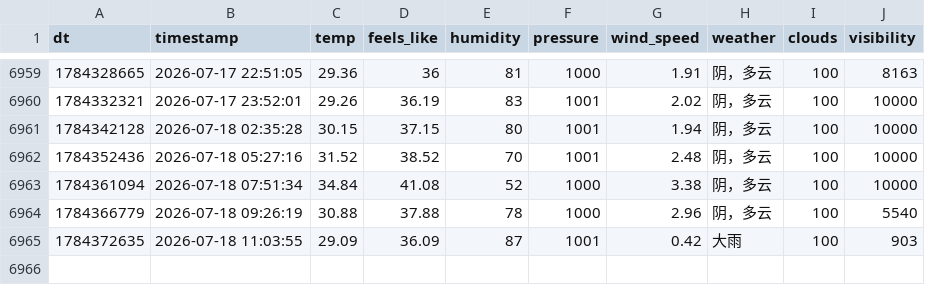
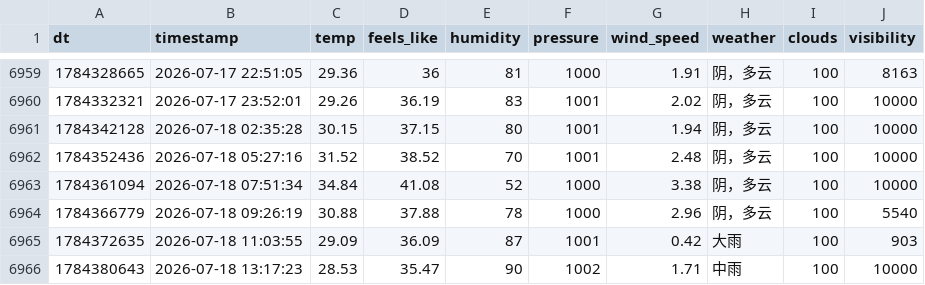
Before and after one commit to FireStar0507/OWMweather-logger, a CSV file: weather_data/Shanghai.csv, drawn as a sheet; only a part is shown, gaps mark what is left out; the diff names each change by its address in the sheet, - before the commit and + after, or states it on an @@ line.

```diff
--- a/weather_data/Shanghai.csv
+++ b/weather_data/Shanghai.csv
+row 6966: 1784380643 | 2026-07-18 13:17:23 | 28.53 | 35.47 | 90 | 1002 | 1.71 | 中雨 | 100 | 10000
```
Also changed, not shown: weather_data/Beijing.csv, weather_data/Foshan.csv.
